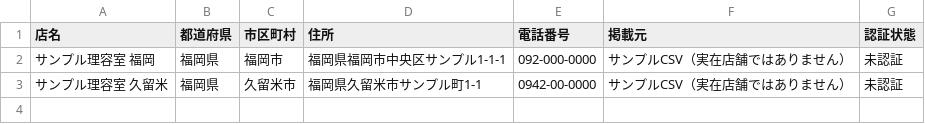
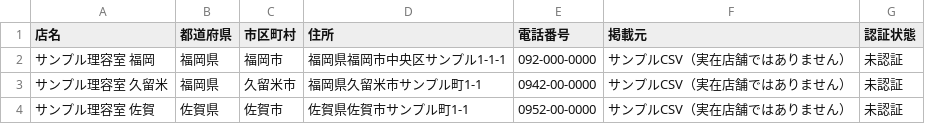
Before and after one commit to Jeoge/BARBER--HuB-MVP, a CSV file: docs/samples/barber_shops_import_sample.csv, drawn as a sheet.

Commit message:
Keep barber CSV import prefecture-generic

```diff
--- a/docs/samples/barber_shops_import_sample.csv
+++ b/docs/samples/barber_shops_import_sample.csv
@@ -3 +3,2 @@
 サンプル理容室 久留米,福岡県,久留米市,福岡県久留米市サンプル町1-1,0942-00-0000,サンプルCSV（実在店舗ではありません）,未認証
+サンプル理容室 佐賀,佐賀県,佐賀市,佐賀県佐賀市サンプル町1-1,0952-00-0000,サンプルCSV（実在店舗ではありません）,未認証
```
Also changed, not shown: 5 other files.
